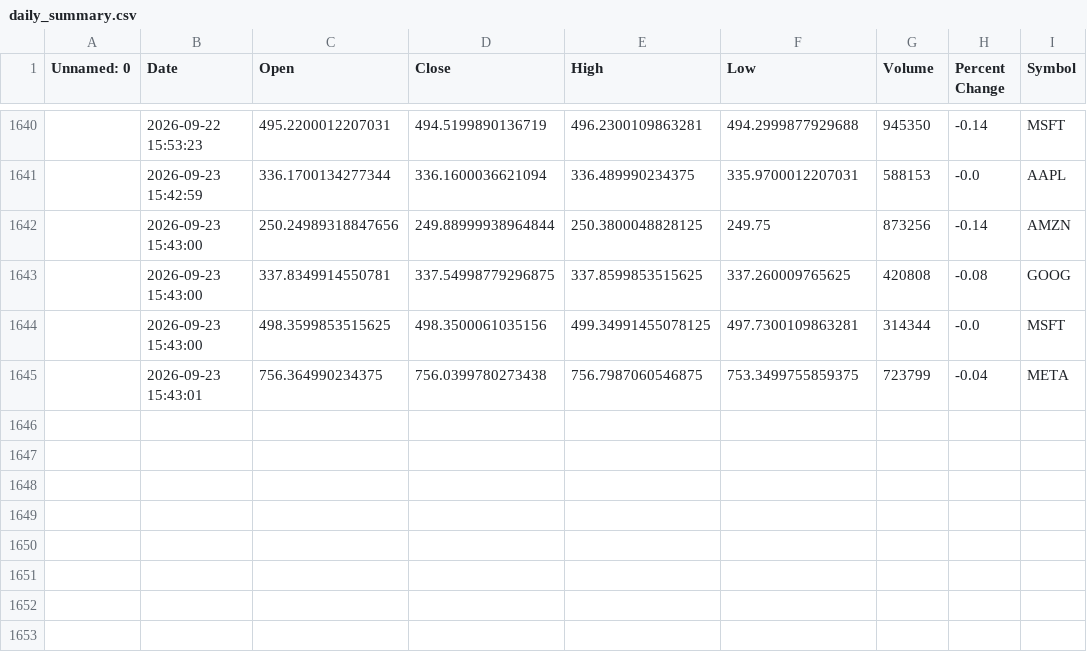
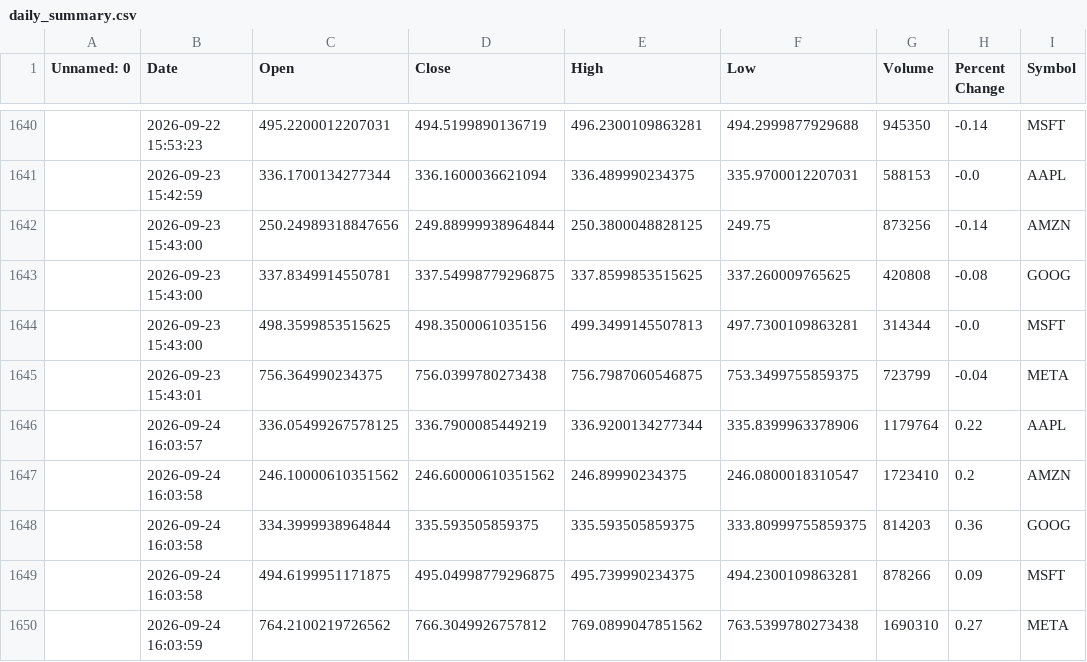
Before and after one commit to khshiptl/daily-market-insights, a CSV file: data/daily_summary.csv, drawn as a sheet; only a part is shown, gaps mark what is left out; the diff names each change by its address in the sheet, - before the commit and + after, or states it on an @@ line.

```diff
--- a/data/daily_summary.csv
+++ b/data/daily_summary.csv
-E1644 (High): 499.34991455078125
+E1644 (High): 499.3499145507813
+row 1646:  | 2026-09-24 16:03:57 | 336.05499267578125 | 336.7900085449219 | 336.9200134277344 | 335.8399963378906 | 1179764 | 0.22 | AAPL
+row 1647:  | 2026-09-24 16:03:58 | 246.10000610351562 | 246.60000610351562 | 246.89990234375 | 246.0800018310547 | 1723410 | 0.2 | AMZN
+row 1648:  | 2026-09-24 16:03:58 | 334.3999938964844 | 335.593505859375 | 335.593505859375 | 333.80999755859375 | 814203 | 0.36 | GOOG
+row 1649:  | 2026-09-24 16:03:58 | 494.6199951171875 | 495.04998779296875 | 495.739990234375 | 494.2300109863281 | 878266 | 0.09 | MSFT
+row 1650:  | 2026-09-24 16:03:59 | 764.2100219726562 | 766.3049926757812 | 769.0899047851562 | 763.5399780273438 | 1690310 | 0.27 | META
```
